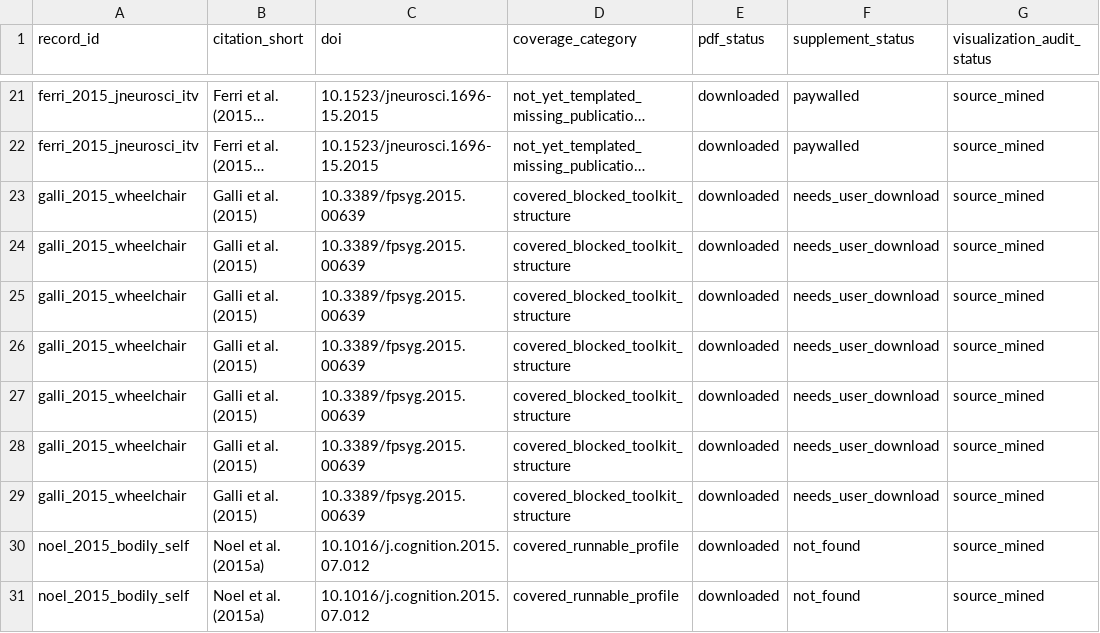
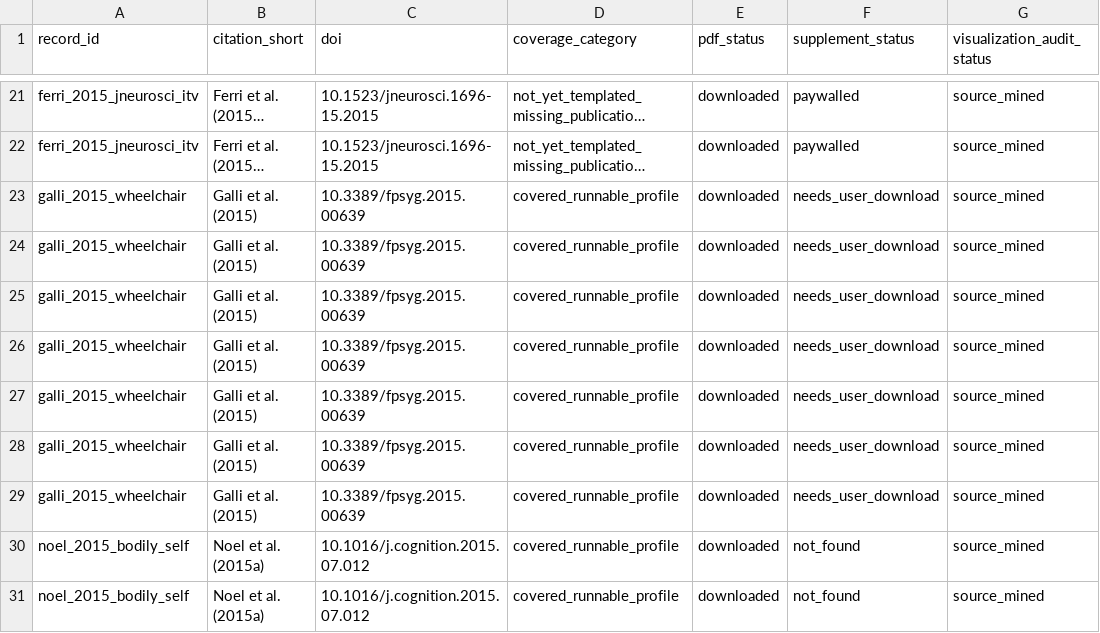
Before and after one commit to GeorgeFejer91/pps-kit, a CSV file: For-AI/audiotactile-paper-metadata-audit/pps_visualization_inventory.csv, drawn as a sheet; only a part is shown, gaps mark what is left out; long unchanged cells end in …; the diff names each change by its address in the sheet, - before the commit and + after, or states it on an @@ line.

Commit message:
Validate Galli wheelchair PPS profile

```diff
--- a/For-AI/audiotactile-paper-metadata-audit/pps_visualization_inventory.csv
+++ b/For-AI/audiotactile-paper-metadata-audit/pps_visualization_inventory.csv
-D23:D29 (coverage_category): covered_blocked_toolkit_structure
+D23:D29 (coverage_category): covered_runnable_profile
```
Also changed, not shown: For-AI/audiotactile-paper-metadata-audit/doi_inventory.csv, For-AI/audiotactile-paper-metadata-audit/pdf_retrieval_inventory.csv, 31 other files.
